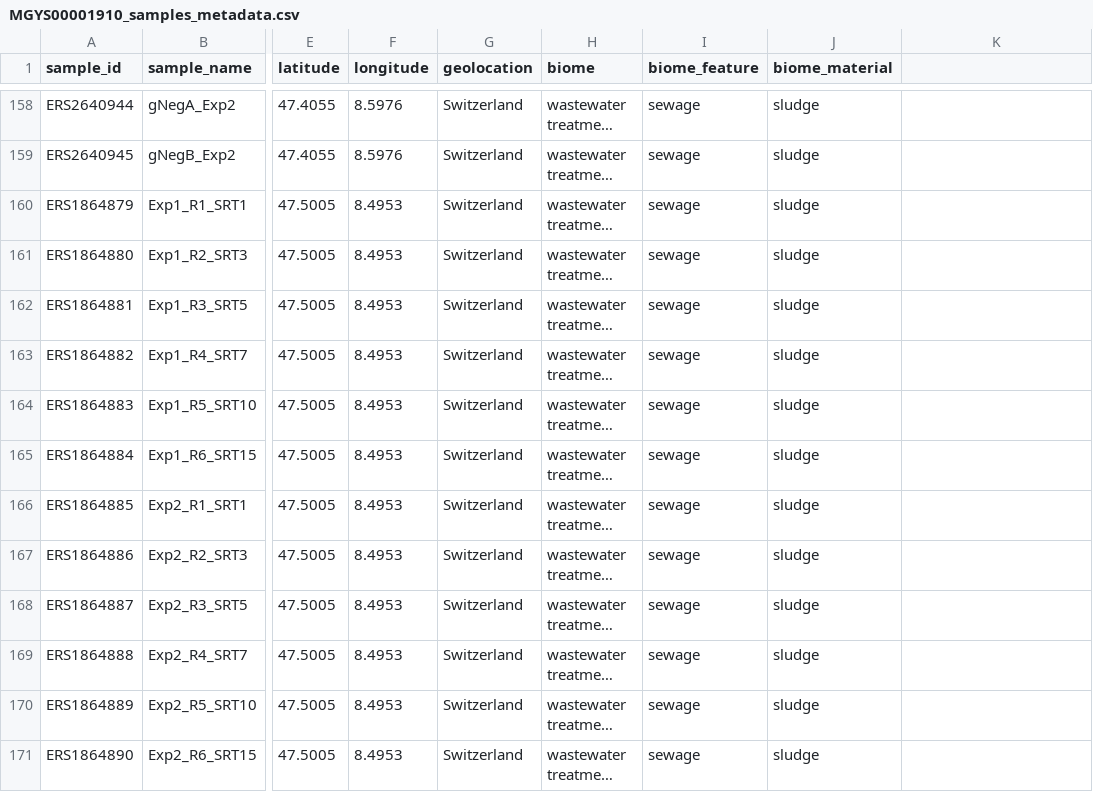
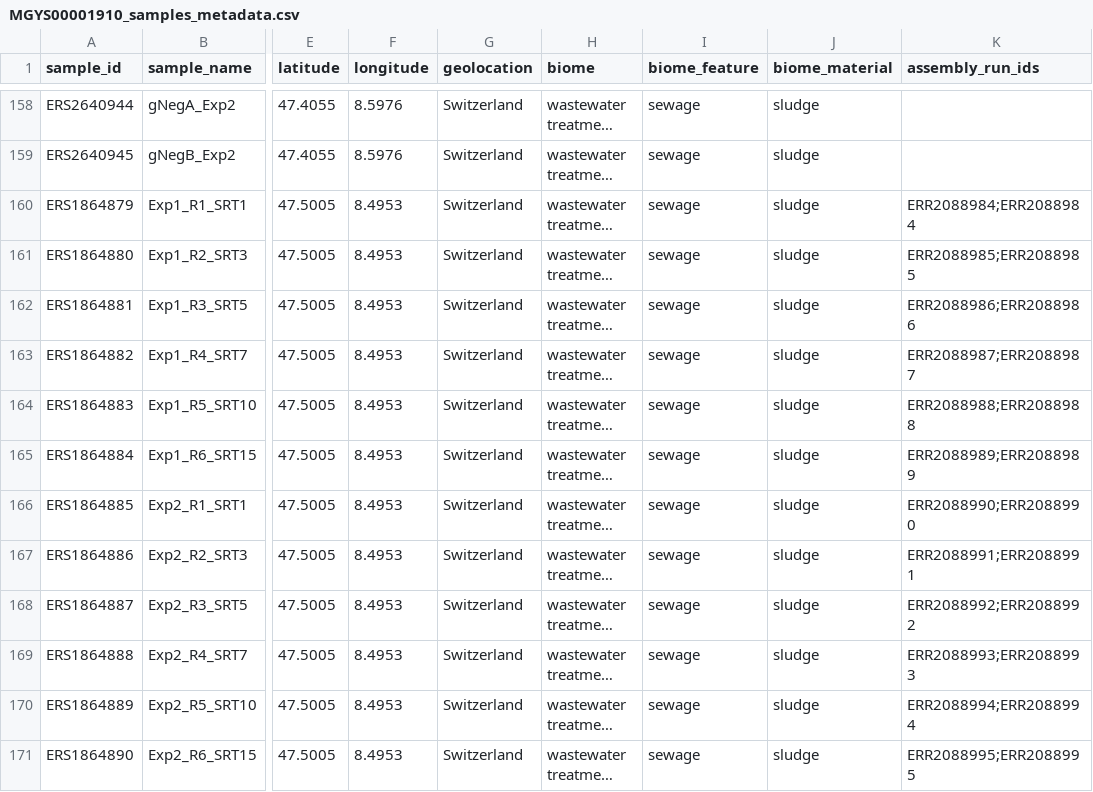
Before and after one commit to sayalaruano/Dashboard_MGnify_wwt_studies_sp_abund_bybiome, a CSV file: Samples_metadata/MGYS00001910/MGYS00001910_samples_metadata.csv, drawn as a sheet; only a part is shown, gaps mark what is left out; long unchanged cells end in …; the diff names each change by its address in the sheet, - before the commit and + after, or states it on an @@ line.

```diff
--- a/Samples_metadata/MGYS00001910/MGYS00001910_samples_metadata.csv
+++ b/Samples_metadata/MGYS00001910/MGYS00001910_samples_metadata.csv
-K1: (empty)
+K1: assembly_run_ids
-K160 (assembly_run_ids): (empty)
+K160 (assembly_run_ids): ERR2088984;ERR2088984
-K161 (assembly_run_ids): (empty)
+K161 (assembly_run_ids): ERR2088985;ERR2088985
-K162 (assembly_run_ids): (empty)
+K162 (assembly_run_ids): ERR2088986;ERR2088986
-K163 (assembly_run_ids): (empty)
+K163 (assembly_run_ids): ERR2088987;ERR2088987
-K164 (assembly_run_ids): (empty)
+K164 (assembly_run_ids): ERR2088988;ERR2088988
-K165 (assembly_run_ids): (empty)
+K165 (assembly_run_ids): ERR2088989;ERR2088989
-K166 (assembly_run_ids): (empty)
+K166 (assembly_run_ids): ERR2088990;ERR2088990
-K167 (assembly_run_ids): (empty)
+K167 (assembly_run_ids): ERR2088991;ERR2088991
-K168 (assembly_run_ids): (empty)
+K168 (assembly_run_ids): ERR2088992;ERR2088992
-K169 (assembly_run_ids): (empty)
+K169 (assembly_run_ids): ERR2088993;ERR2088993
-K170 (assembly_run_ids): (empty)
+K170 (assembly_run_ids): ERR2088994;ERR2088994
-K171 (assembly_run_ids): (empty)
+K171 (assembly_run_ids): ERR2088995;ERR2088995
```
Also changed, not shown: Abundance_tables/MGYS00005846/MGYS00005846_ERP131768_phylum_taxonomy_abundances_SSU_v5.0.tsv, Samples_metadata/MGYS00000597/MGYS00000597_samples_metadata.csv, 30 other files.
